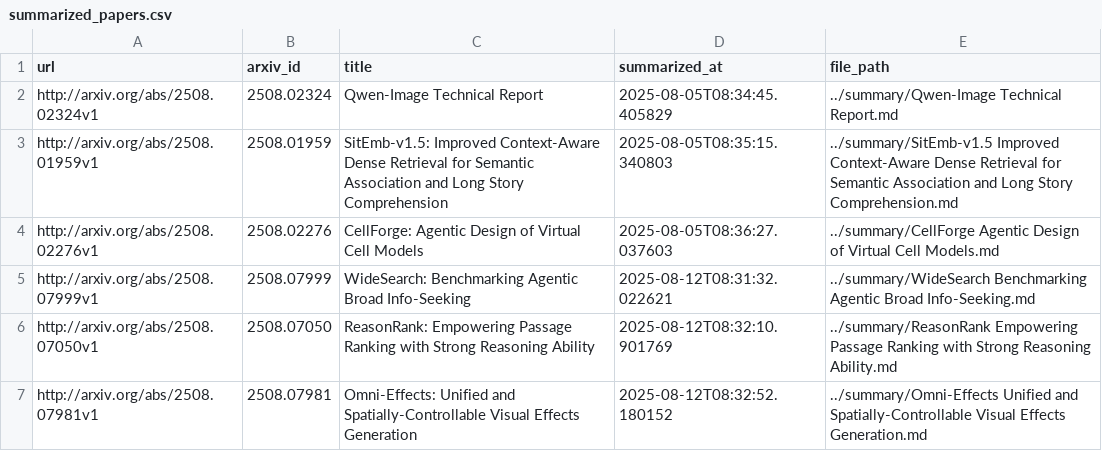
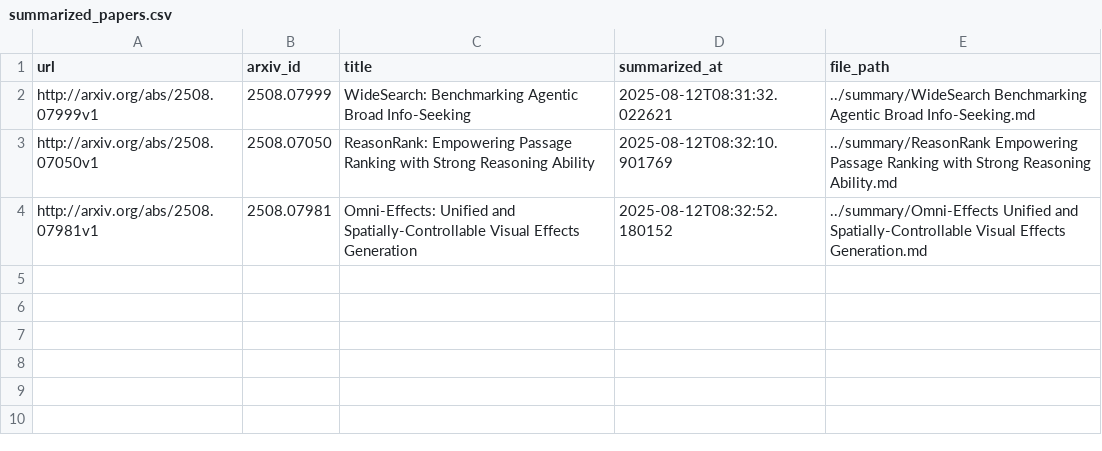
Before and after one commit to ko21suke/auto-survey, a CSV file: summarized_papers.csv, drawn as a sheet; the diff names each change by its address in the sheet, - before the commit and + after, or states it on an @@ line.

```diff
--- a/summarized_papers.csv
+++ b/summarized_papers.csv
-row 2: http://arxiv.org/abs/2508.02324v1 | 2508.02324 | Qwen-Image Technical Report | 2025-08-05T08:34:45.405829 | ../summary/Qwen-Image Technical Report.md
-row 3: http://arxiv.org/abs/2508.01959v1 | 2508.01959 | SitEmb-v1.5: Improved Context-Aware Dense Retrieval for Semantic Association and Long Story Comprehension | 2025-08-05T08:35:15.340803 | ../summary/SitEmb-v1.5 Improved Context-Aware Dense Retrieval for Semantic Association and Long Story Comprehension.md
-row 4: http://arxiv.org/abs/2508.02276v1 | 2508.02276 | CellForge: Agentic Design of Virtual Cell Models | 2025-08-05T08:36:27.037603 | ../summary/CellForge Agentic Design of Virtual Cell Models.md
```
Also changed, not shown: 3 other files.
